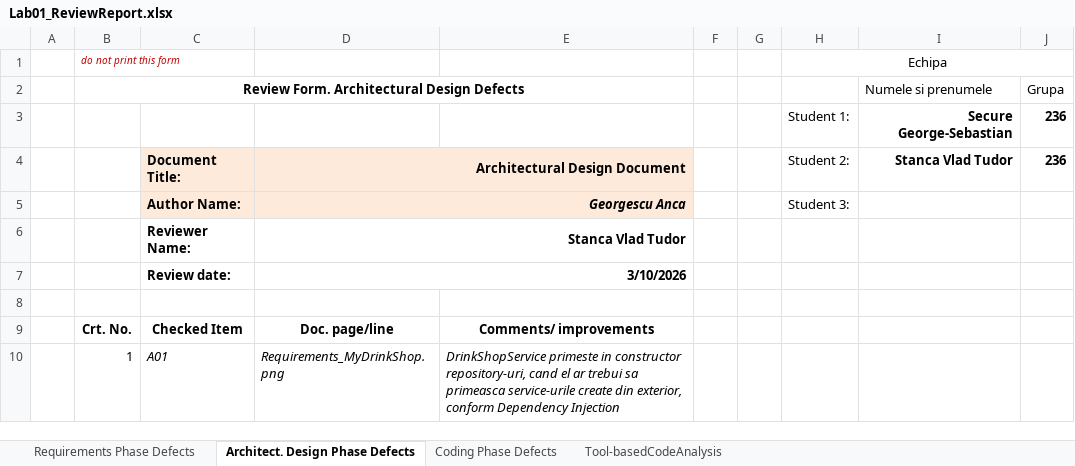
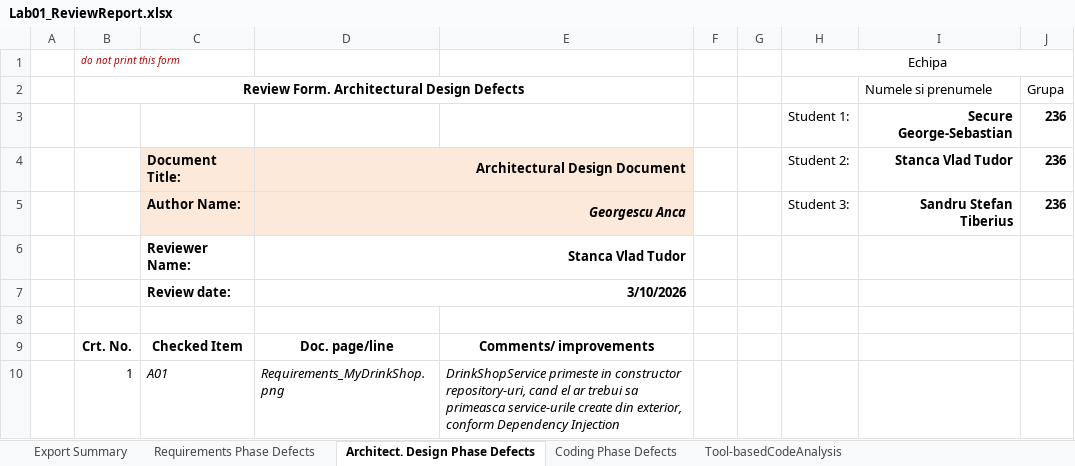
Before and after one commit to TudorStanca/vvss-lab, an Excel workbook: docs/Lab01/Lab01_ReviewReport.xlsx, sheet Architect. Design Phase Defects, drawn as a sheet; only a part is shown; values as stored, in another font and other column widths than the file's, no borders; the diff names each change by its address in the sheet, - before the commit and + after, or states it on an @@ line.

```diff
--- a/docs/Lab01/Lab01_ReviewReport.xlsx (sheet Architect. Design Phase Defects)
+++ b/docs/Lab01/Lab01_ReviewReport.xlsx (sheet Architect. Design Phase Defects)
+sheet tab: Export Summary
-I5: (empty)
+I5: Sandru Stefan Tiberius
-J5: (empty)
+J5: 236
```
Also changed, not shown: sheet Requirements Phase Defects, sheet Coding Phase Defects, sheet Tool-basedCodeAnalysis, 1 other file.
